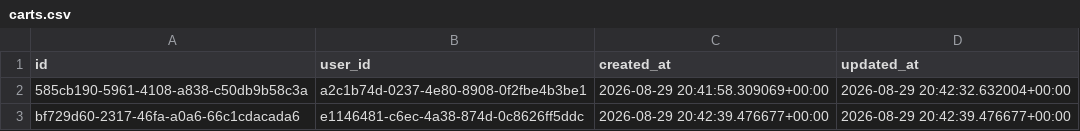
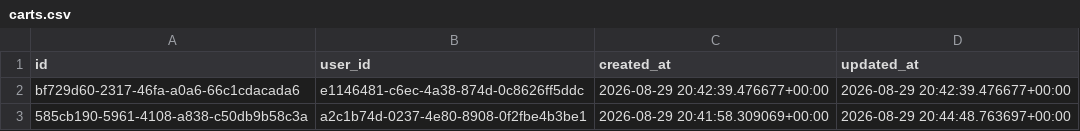
Before and after one commit to thiruveedhulaMANAS/testing_folder, a CSV file: database_export/carts.csv, drawn as a sheet.

Commit message:
Update carts.csv

```diff
--- a/database_export/carts.csv
+++ b/database_export/carts.csv
@@ -1,3 +1,3 @@
 id,user_id,created_at,updated_at
-585cb190-5961-4108-a838-c50db9b58c3a,a2c1b74d-0237-4e80-8908-0f2fbe4b3be1,2026-08-29 20:41:58.309069+00:00,2026-08-29 20:42:32.632004+00:00
 bf729d60-2317-46fa-a0a6-66c1cdacada6,e1146481-c6ec-4a38-874d-0c8626ff5ddc,2026-08-29 20:42:39.476677+00:00,2026-08-29 20:42:39.476677+00:00
+585cb190-5961-4108-a838-c50db9b58c3a,a2c1b74d-0237-4e80-8908-0f2fbe4b3be1,2026-08-29 20:41:58.309069+00:00,2026-08-29 20:44:48.763697+00:00
```
